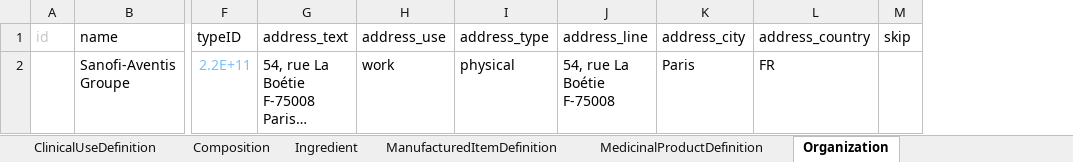
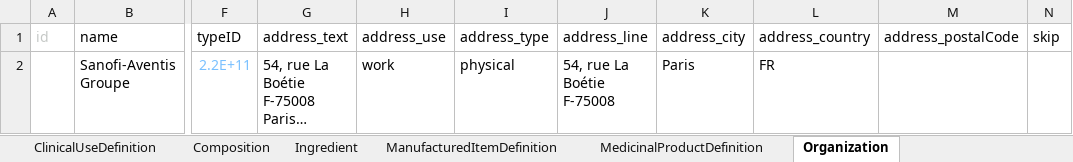
Before and after one commit to HL7/emedicinal-product-info, an Excel workbook: ePICreator/Karvea.xlsx, sheet Organization, drawn as a sheet; only a part is shown, gaps mark what is left out; long unchanged cells end in …; values as stored, in another font and other column widths than the file's, no borders; the diff names each change by its address in the sheet, - before the commit and + after, or states it on an @@ line.

```diff
--- a/ePICreator/Karvea.xlsx (sheet Organization)
+++ b/ePICreator/Karvea.xlsx (sheet Organization)
+column M (address_postalCode), empty
```
Also changed, not shown: ePICreator/Humalog.xlsx, ePICreator/acmeDrug.xlsx, 37 other files.
